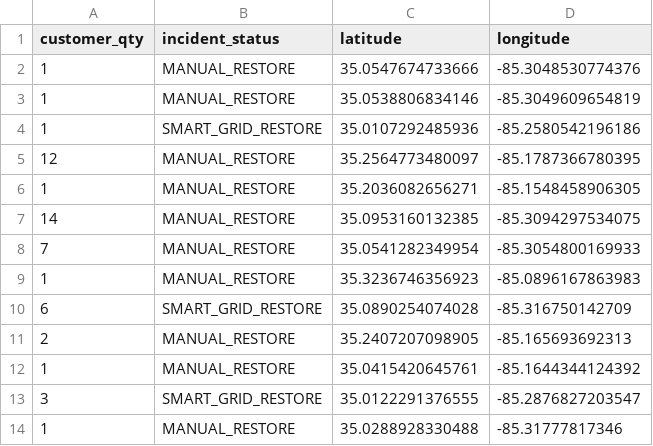
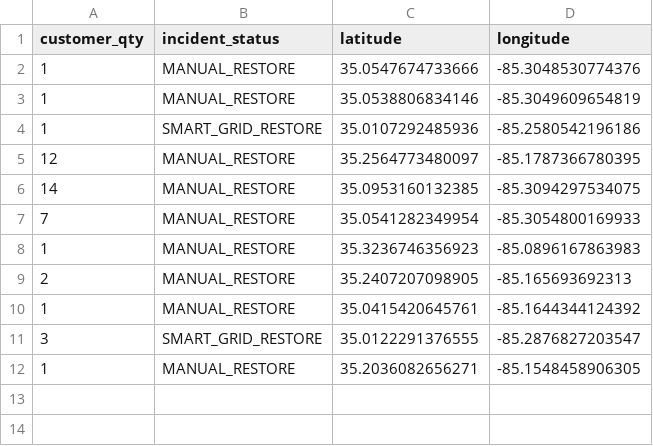
Before and after one commit to officeofperformancemanagement/public-epb-data, a CSV file: restores.csv, drawn as a sheet.

```diff
--- a/restores.csv
+++ b/restores.csv
@@ -5,3 +5,2 @@ customer_qty,incident_status,latitude,longitude
 12,MANUAL_RESTORE,35.2564773480097,-85.1787366780395
-1,MANUAL_RESTORE,35.2036082656271,-85.1548458906305
 14,MANUAL_RESTORE,35.0953160132385,-85.3094297534075
@@ -9,3 +8,2 @@ customer_qty,incident_status,latitude,longitude
 1,MANUAL_RESTORE,35.3236746356923,-85.0896167863983
-6,SMART_GRID_RESTORE,35.0890254074028,-85.316750142709
 2,MANUAL_RESTORE,35.2407207098905,-85.165693692313
@@ -13,2 +11,2 @@ customer_qty,incident_status,latitude,longitude
 3,SMART_GRID_RESTORE,35.0122291376555,-85.2876827203547
-1,MANUAL_RESTORE,35.0288928330488,-85.31777817346
+1,MANUAL_RESTORE,35.2036082656271,-85.1548458906305
```
Also changed, not shown: 3 other files.
